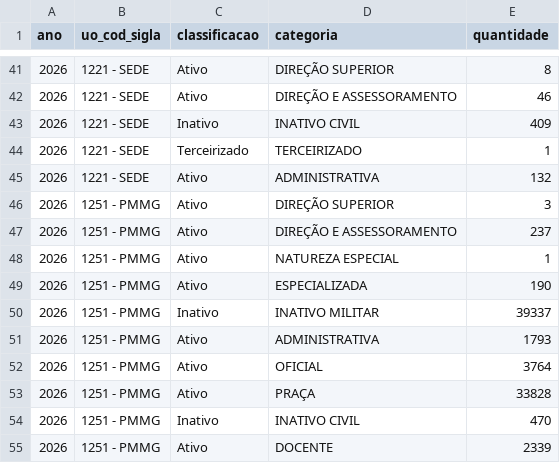
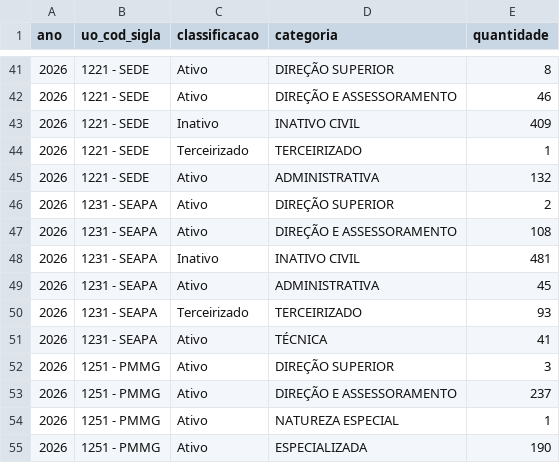
Before and after one commit to splor-mg/dados-sisor-2026, a CSV file: data/base_categoria_pessoal.csv, drawn as a sheet; only a part is shown, gaps mark what is left out; the shorter side is filled out with more unchanged rows; the diff covers the shown part only.

```diff
--- a/data/base_categoria_pessoal.csv
+++ b/data/base_categoria_pessoal.csv
@@ -45,2 +45,8 @@ ano,uo_cod_sigla,classificacao,categoria,quantidade
 2026,1221 - SEDE,Ativo,ADMINISTRATIVA,132
+2026,1231 - SEAPA,Ativo,DIREÇÃO SUPERIOR,2
+2026,1231 - SEAPA,Ativo,DIREÇÃO E ASSESSORAMENTO,108
+2026,1231 - SEAPA,Inativo,INATIVO CIVIL,481
+2026,1231 - SEAPA,Ativo,ADMINISTRATIVA,45
+2026,1231 - SEAPA,Terceirizado,TERCEIRIZADO,93
+2026,1231 - SEAPA,Ativo,TÉCNICA,41
 2026,1251 - PMMG,Ativo,DIREÇÃO SUPERIOR,3
```
Also changed, not shown: 64 moved rows elsewhere in this file, data/base_intra_orcamentaria_repasse.csv, data/base_limite_cota.csv, 18 other files.
